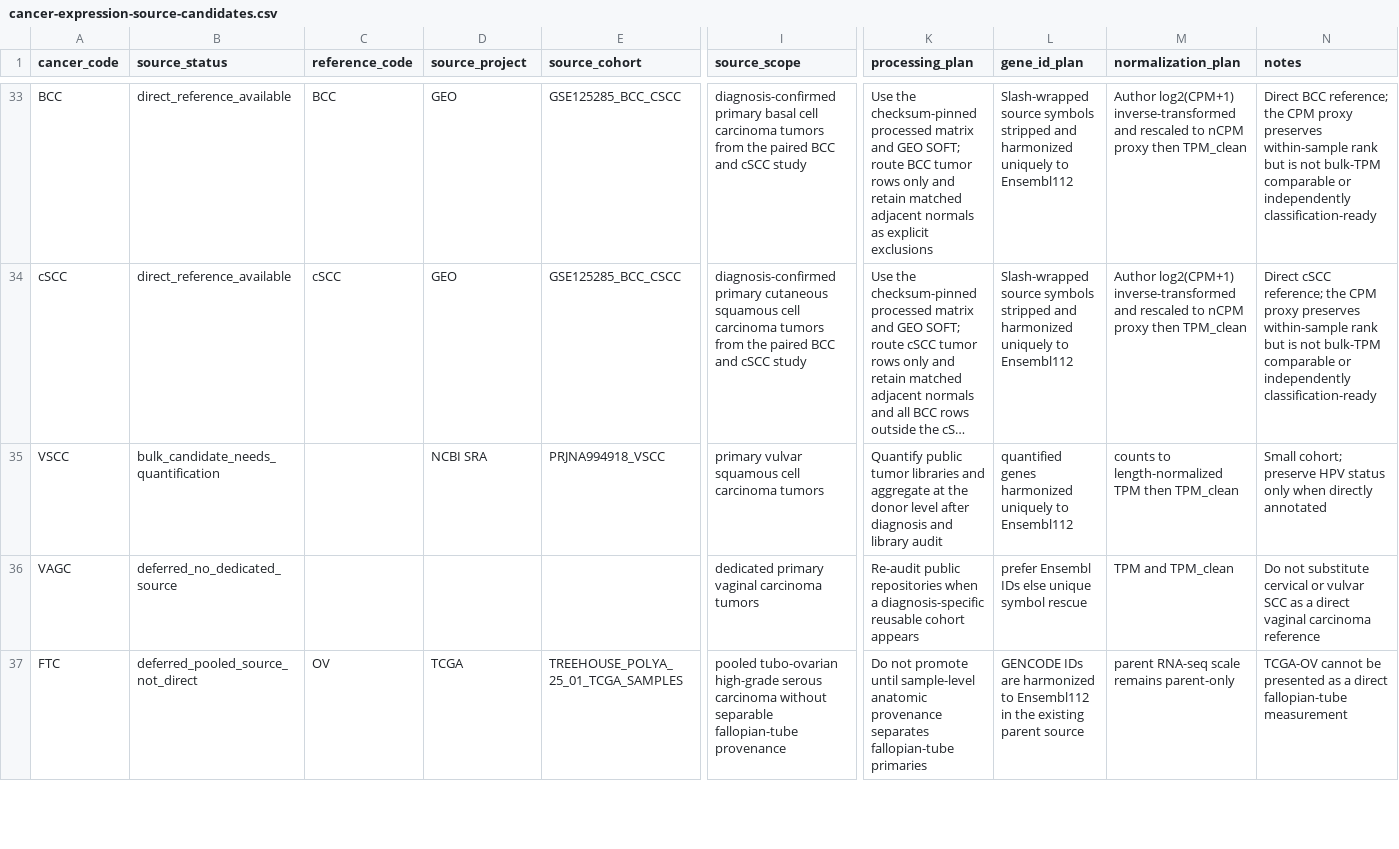
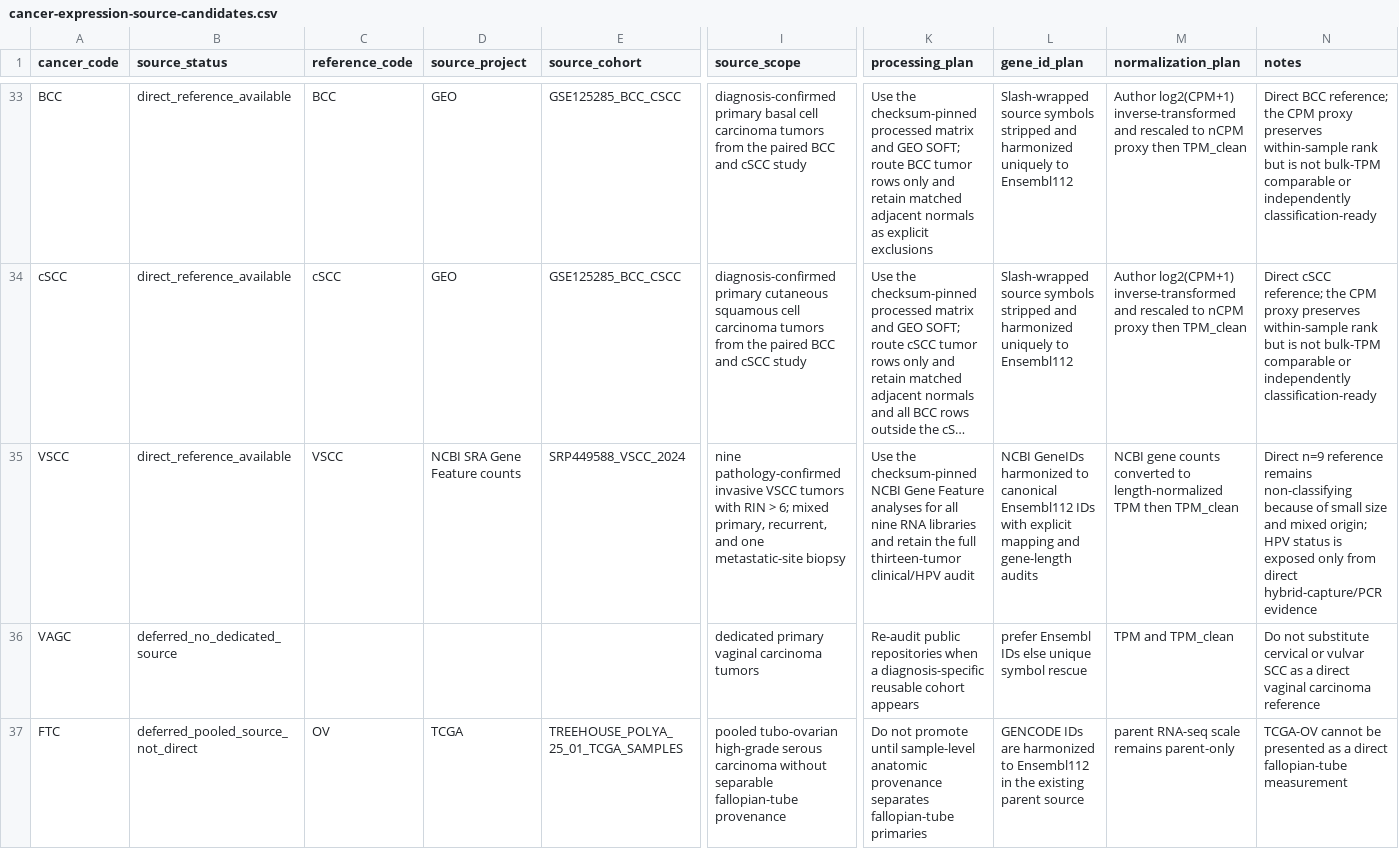
Before and after one commit to pirl-unc/cancerdata, a CSV file: oncoref/data/cancer-expression-source-candidates.csv, drawn as a sheet; only a part is shown, gaps mark what is left out; long unchanged cells end in …; the diff names each change by its address in the sheet, - before the commit and + after, or states it on an @@ line.

```diff
--- a/oncoref/data/cancer-expression-source-candidates.csv
+++ b/oncoref/data/cancer-expression-source-candidates.csv
-B35 (source_status): bulk_candidate_needs_quantification
+B35 (source_status): direct_reference_available
-C35 (reference_code): (empty)
+C35 (reference_code): VSCC
-D35 (source_project): NCBI SRA
+D35 (source_project): NCBI SRA Gene Feature counts
-E35 (source_cohort): PRJNA994918_VSCC
+E35 (source_cohort): SRP449588_VSCC_2024
-I35 (source_scope): primary vulvar squamous cell carcinoma tumors
+I35 (source_scope): nine pathology-confirmed invasive VSCC tumors with RIN > 6; mixed primary, recurrent, and one metastatic-site biopsy
-K35 (processing_plan): Quantify public tumor libraries and aggregate at the donor level after diagnosis and library audit
+K35 (processing_plan): Use the checksum-pinned NCBI Gene Feature analyses for all nine RNA libraries and retain the full thirteen-tumor clinical/HPV audit
-L35 (gene_id_plan): quantified genes harmonized uniquely to Ensembl112
+L35 (gene_id_plan): NCBI GeneIDs harmonized to canonical Ensembl112 IDs with explicit mapping and gene-length audits
-M35 (normalization_plan): counts to length-normalized…
+M35 (normalization_plan): NCBI gene counts converted to length-normalized…
-N35 (notes): Small cohort; preserve HPV status only when directly annotated
+N35 (notes): Direct n=9 reference remains non-classifying because of small size and mixed origin; HPV status is exposed only from direct hybrid-capture/PCR evidence
```
Also changed, not shown: oncoref/data/cancer-reference-expression-availability.csv, oncoref/data/cancer-type-registry.csv, 14 other files.
